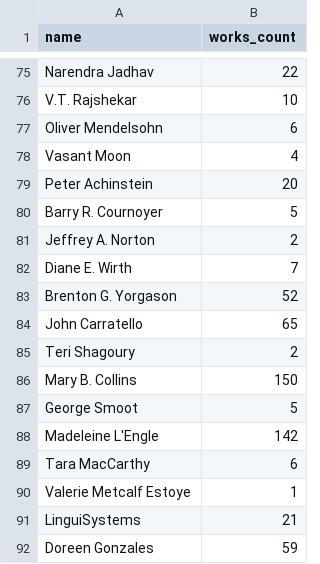
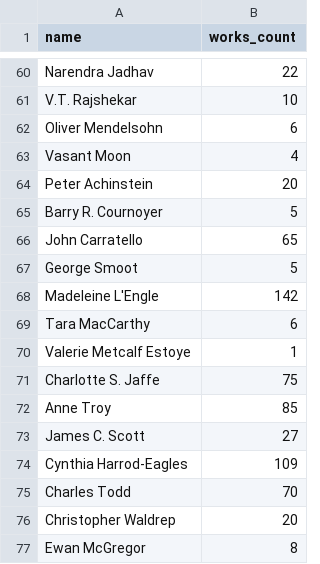
Before and after one commit to CS-411/greatreads, a CSV file: goodreads-master/authors.csv, drawn as a sheet; only a part is shown, gaps mark what is left out; the shorter side is filled out with more unchanged rows; removed rows and columns are numbered as before the commit, all else as after; the diff covers the shown part only; the diff names each change by its address in the sheet, - before the commit and + after, or states it on an @@ line.

```diff
--- a/goodreads-master/authors.csv
+++ b/goodreads-master/authors.csv
-row 81: Jeffrey A. Norton | 2
-row 82: Diane E. Wirth | 7
-row 83: Brenton G. Yorgason | 52
-row 85: Teri Shagoury | 2
-row 86: Mary B. Collins | 150
-row 91: LinguiSystems | 21
-row 92: Doreen Gonzales | 59
```
Also changed, not shown: 25 removed rows, 1 moved row and 6 edited cells elsewhere in this file, 3 other files.
